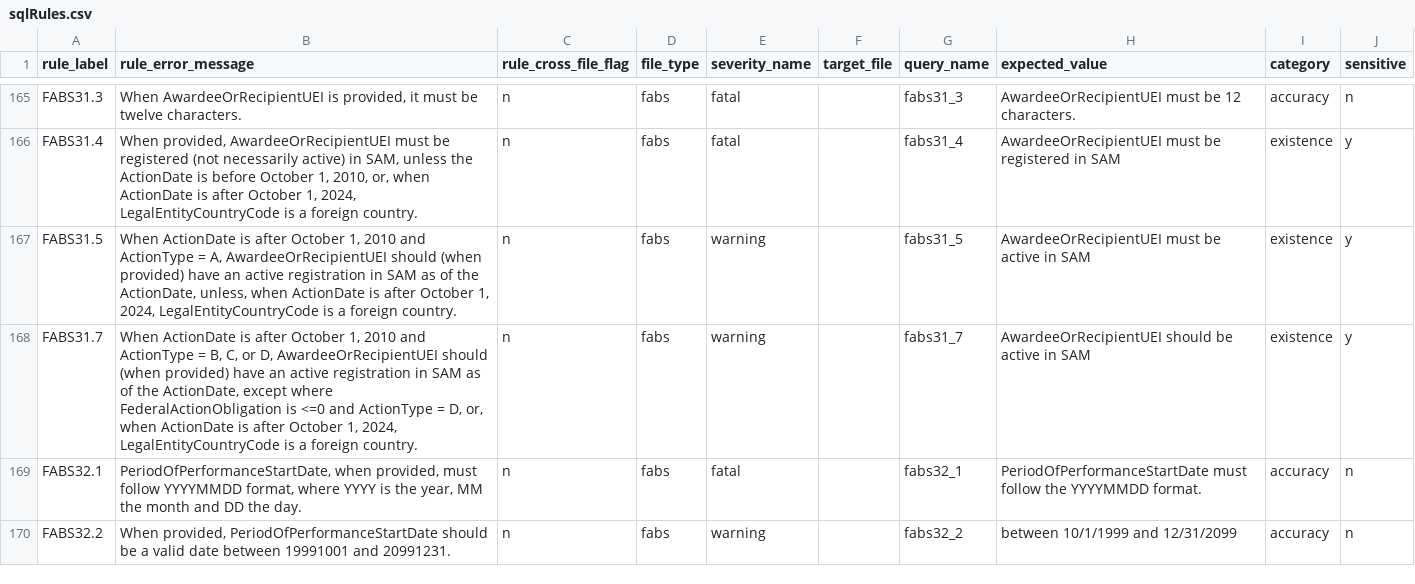
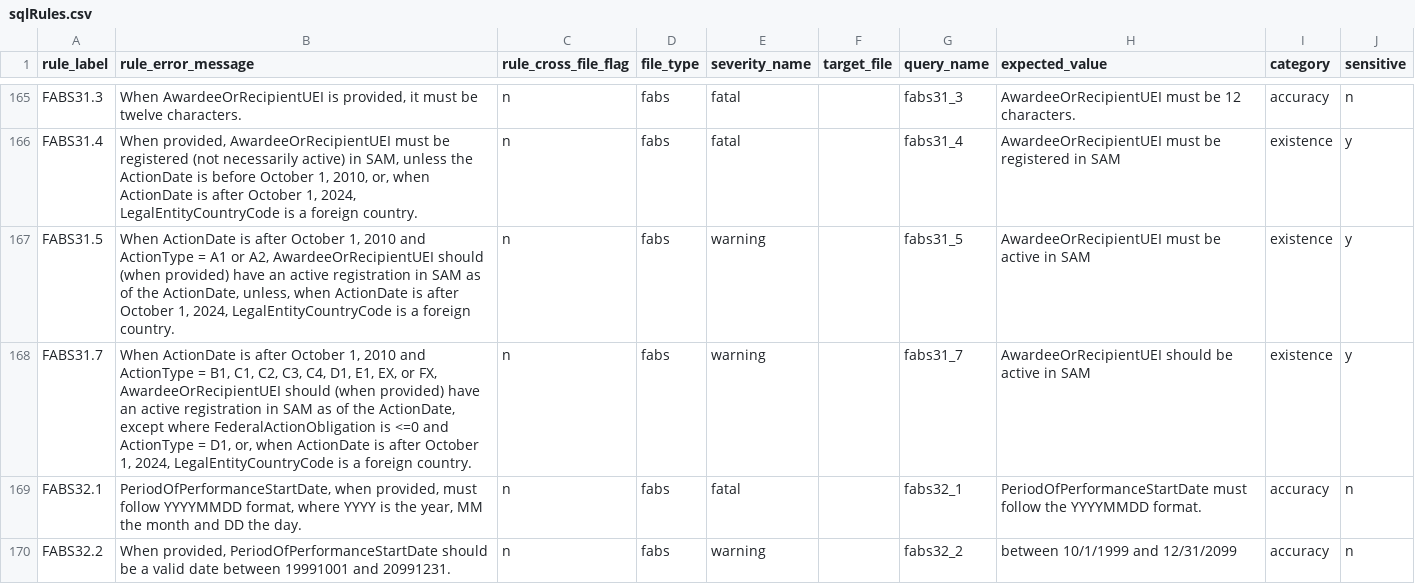
Before and after one commit to fedspendingtransparency/data-act-broker-backend, a CSV file: dataactvalidator/config/sqlrules/sqlRules.csv, drawn as a sheet; only a part is shown, gaps mark what is left out.

Commit message:
Update FABS31 rules for new ActionTypes

```diff
--- a/dataactvalidator/config/sqlrules/sqlRules.csv
+++ b/dataactvalidator/config/sqlrules/sqlRules.csv
@@ -166,4 +166,4 @@ FABS31.3,"When AwardeeOrRecipientUEI is provided, it must be twelve characters."
 FABS31.4,"When provided, AwardeeOrRecipientUEI must be registered (not necessarily active) in SAM, unless the ActionDate is before October 1, 2010, or, when ActionDate is after October 1, 2024, LegalEntityCountryCode is a foreign country.",n,fabs,fatal,,fabs31_4,"AwardeeOrRecipientUEI must be registered in SAM","existence",y
-FABS31.5,"When ActionDate is after October 1, 2010 and ActionType = A, AwardeeOrRecipientUEI should (when provided) have an active registration in SAM as of the ActionDate, unless, when ActionDate is after October 1, 2024, LegalEntityCountryCode is a foreign country.",n,fabs,warning,,fabs31_5,"AwardeeOrRecipientUEI must be active in SAM","existence",y
-FABS31.7,"When ActionDate is after October 1, 2010 and ActionType = B, C, or D, AwardeeOrRecipientUEI should (when provided) have an active registration in SAM as of the ActionDate, except where FederalActionObligation is <=0 and ActionType = D, or, when ActionDate is after October 1, 2024, LegalEntityCountryCode is a foreign country.",n,fabs,warning,,fabs31_7,"AwardeeOrRecipientUEI should be active in SAM","existence",y
+FABS31.5,"When ActionDate is after October 1, 2010 and ActionType = A1 or A2, AwardeeOrRecipientUEI should (when provided) have an active registration in SAM as of the ActionDate, unless, when ActionDate is after October 1, 2024, LegalEntityCountryCode is a foreign country.",n,fabs,warning,,fabs31_5,"AwardeeOrRecipientUEI must be active in SAM","existence",y
+FABS31.7,"When ActionDate is after October 1, 2010 and ActionType = B1, C1, C2, C3, C4, D1, E1, EX, or FX, AwardeeOrRecipientUEI should (when provided) have an active registration in SAM as of the ActionDate, except where FederalActionObligation is <=0 and ActionType = D1, or, when ActionDate is after October 1, 2024, LegalEntityCountryCode is a foreign country.",n,fabs,warning,,fabs31_7,"AwardeeOrRecipientUEI should be active in SAM","existence",y
 FABS32.1,"PeriodOfPerformanceStartDate, when provided, must follow YYYYMMDD format, where YYYY is the year, MM the month and DD the day.",n,fabs,fatal,,fabs32_1,"PeriodOfPerformanceStartDate must follow the YYYYMMDD format.","accuracy",n
```
Also changed, not shown: 4 other files.
